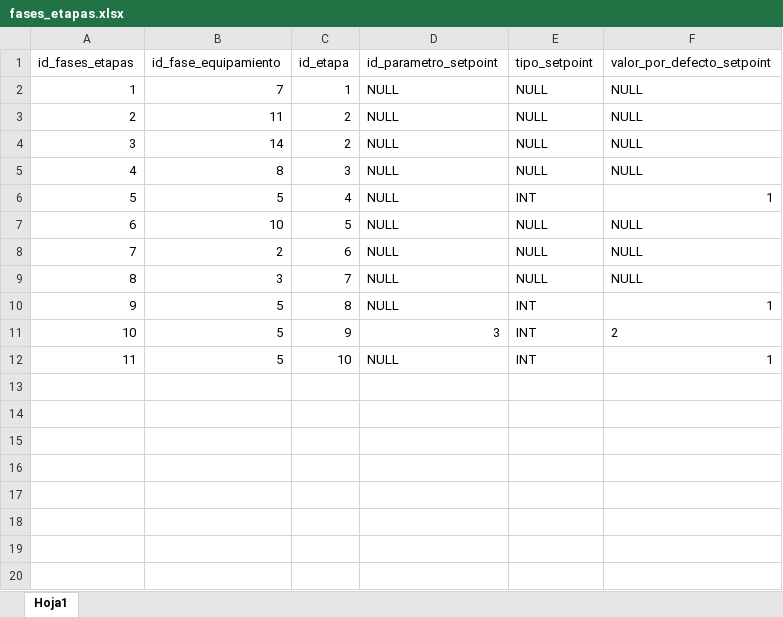
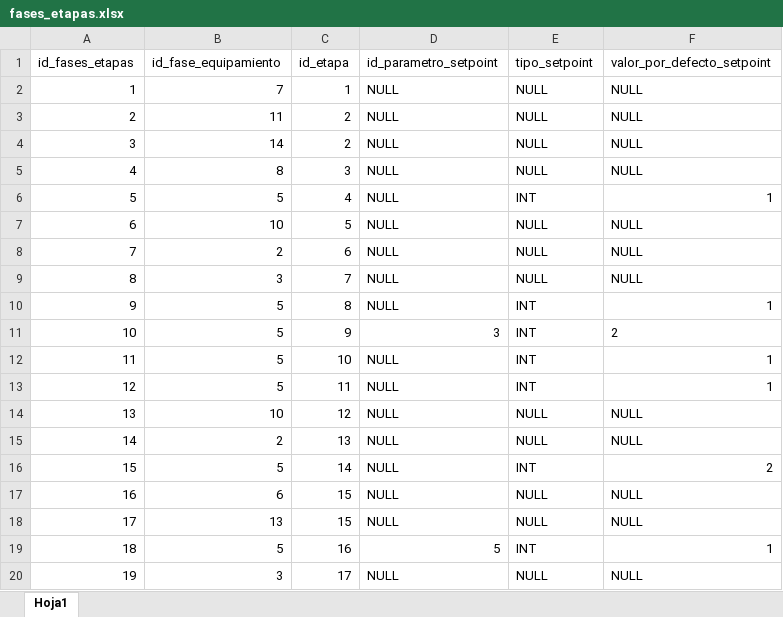
Before and after one commit to JorgeFdezPerez/spinners, an Excel workbook: MySQL/configuration/fases_etapas.xlsx, sheet Hoja1, drawn as a sheet; values as stored, in another font and other column widths than the file's, no borders; the diff names each change by its address in the sheet, - before the commit and + after, or states it on an @@ line.

```diff
--- a/MySQL/configuration/fases_etapas.xlsx (sheet Hoja1)
+++ b/MySQL/configuration/fases_etapas.xlsx (sheet Hoja1)
+row 13: 12 | 5 | 11 | NULL | INT | 1
+row 14: 13 | 10 | 12 | NULL | NULL | NULL
+row 15: 14 | 2 | 13 | NULL | NULL | NULL
+row 16: 15 | 5 | 14 | NULL | INT | 2
+row 17: 16 | 6 | 15 | NULL | NULL | NULL
+row 18: 17 | 13 | 15 | NULL | NULL | NULL
+row 19: 18 | 5 | 16 | 5 | INT | 1
+row 20: 19 | 3 | 17 | NULL | NULL | NULL
```
Also changed, not shown: MySQL/configuration/etapas.xlsx, MySQL/configuration/parametros.xlsx, 7 other files.
